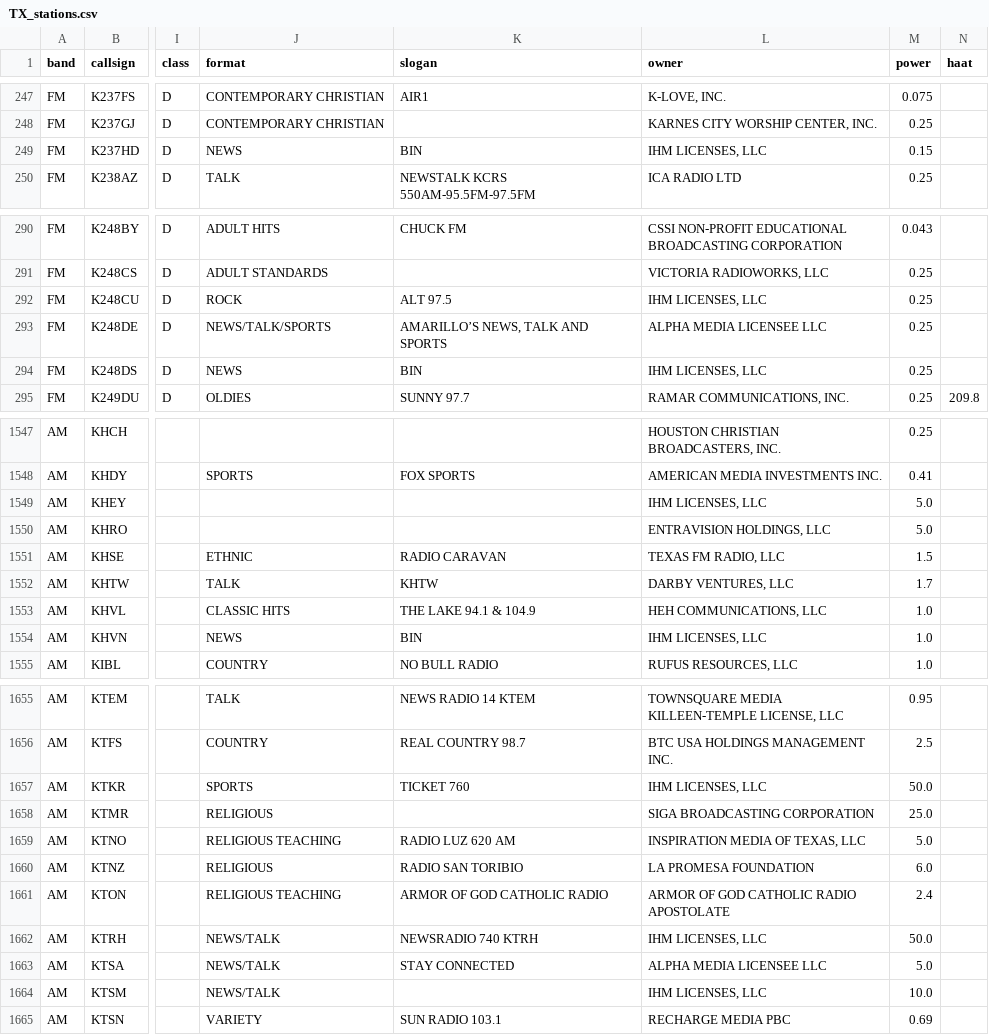
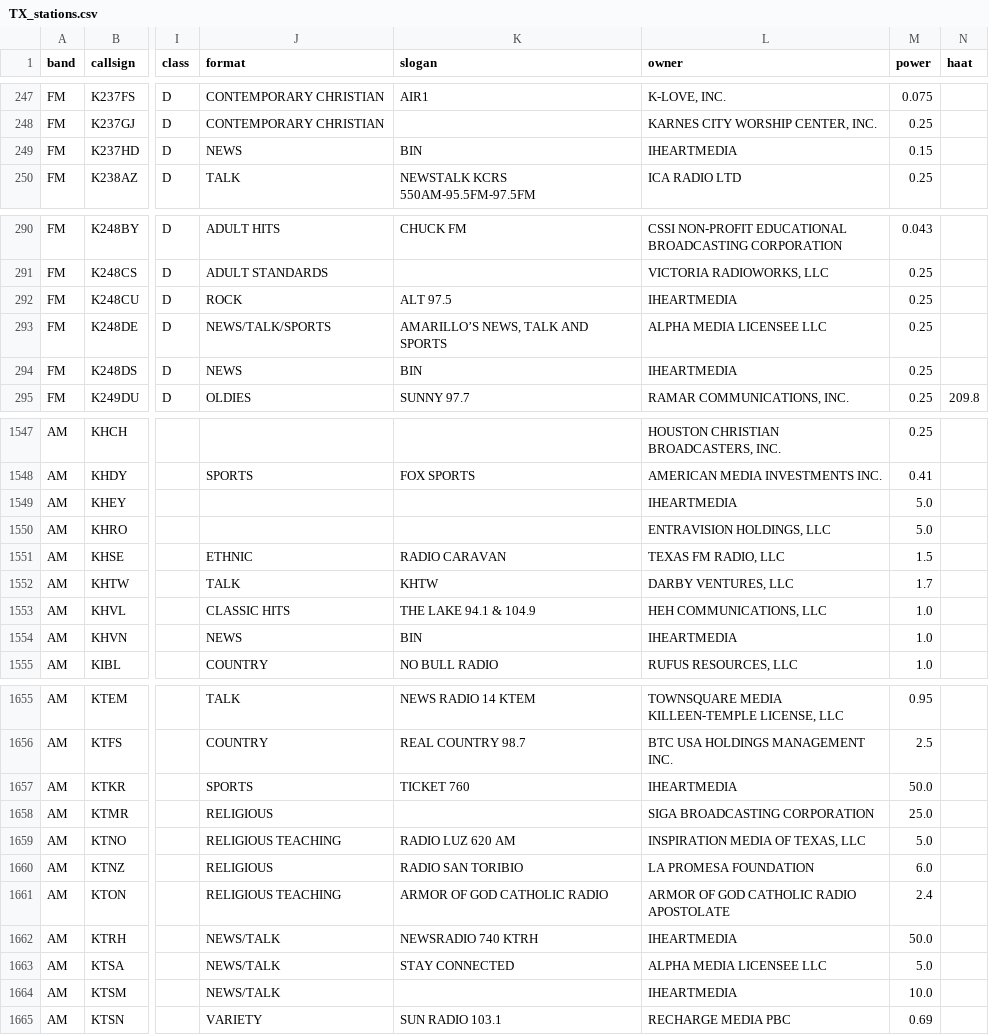
Before and after one commit to CSC-2053-Spring-26-100/lab10-python-through-state-radio, a CSV file: states/TX_stations.csv, drawn as a sheet; only a part is shown, gaps mark what is left out; the diff covers the shown part only; the diff names each change by its address in the sheet, - before the commit and + after, or states it on an @@ line.

```diff
--- a/states/TX_stations.csv
+++ b/states/TX_stations.csv
-L249 (owner): IHM LICENSES, LLC
+L249 (owner): IHEARTMEDIA
-L292 (owner): IHM LICENSES, LLC
+L292 (owner): IHEARTMEDIA
-L294 (owner): IHM LICENSES, LLC
+L294 (owner): IHEARTMEDIA
-L1549 (owner): IHM LICENSES, LLC
+L1549 (owner): IHEARTMEDIA
-L1554 (owner): IHM LICENSES, LLC
+L1554 (owner): IHEARTMEDIA
-L1657 (owner): IHM LICENSES, LLC
+L1657 (owner): IHEARTMEDIA
-L1662 (owner): IHM LICENSES, LLC
+L1662 (owner): IHEARTMEDIA
-L1664 (owner): IHM LICENSES, LLC
+L1664 (owner): IHEARTMEDIA
```
Also changed, not shown: 12 edited cells elsewhere in this file, states/CA_stations.csv, states/FL_stations.csv, 39 other files.
